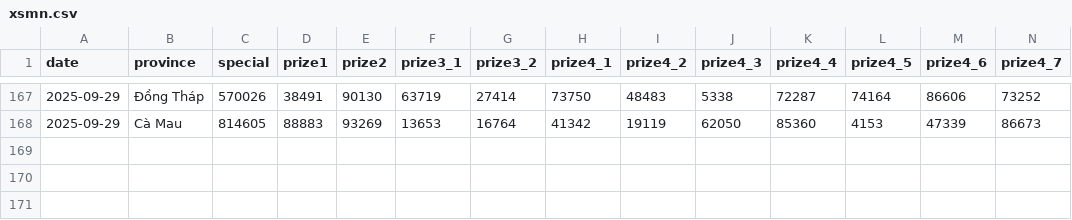
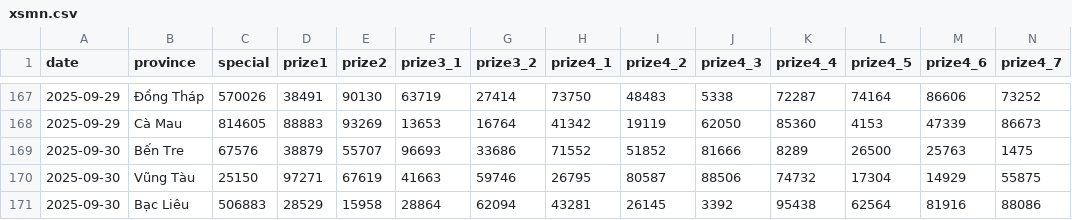
Before and after one commit to dyno-nexsoft/vietnam-lottery, a CSV file: data/xsmn.csv, drawn as a sheet; only a part is shown, gaps mark what is left out; rows hold the shown columns only; the diff names each change by its address in the sheet, - before the commit and + after, or states it on an @@ line.

```diff
--- a/data/xsmn.csv
+++ b/data/xsmn.csv
+row 169: 2025-09-30 | Bến Tre | 67576 | 38879 | 55707 | 96693 | 33686 | 71552 | 51852 | 81666 | 8289 | 26500 | 25763 | 1475
+row 170: 2025-09-30 | Vũng Tàu | 25150 | 97271 | 67619 | 41663 | 59746 | 26795 | 80587 | 88506 | 74732 | 17304 | 14929 | 55875
+row 171: 2025-09-30 | Bạc Liêu | 506883 | 28529 | 15958 | 28864 | 62094 | 43281 | 26145 | 3392 | 95438 | 62564 | 81916 | 88086
```
Also changed, not shown: data/xsmn-2-digits.csv, data/xsmn-sparse.csv, 8 other files.
